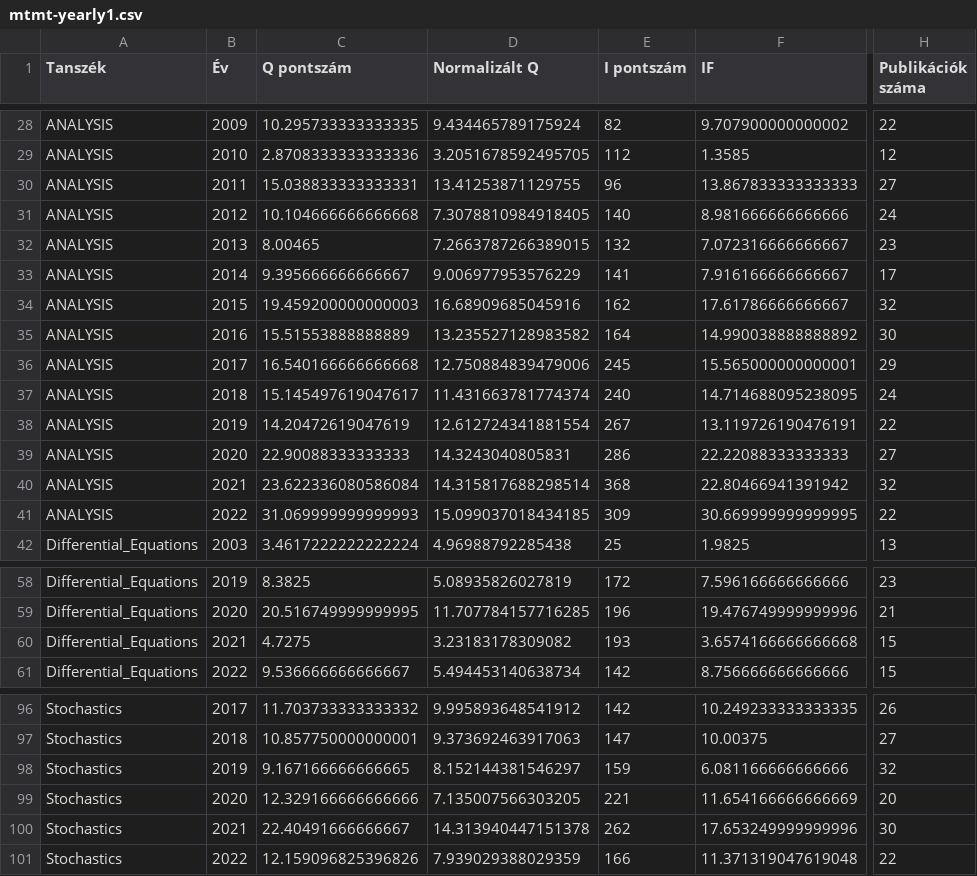
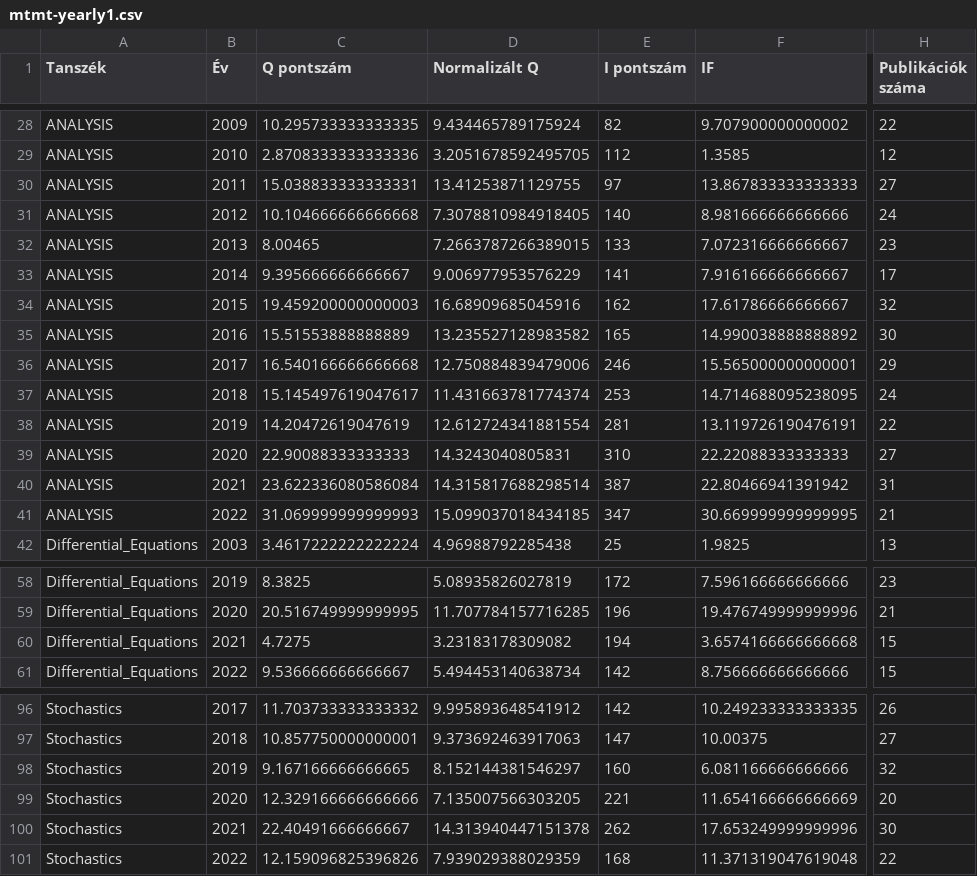
Before and after one commit to faresghezal/streamlit_app, a CSV file: mtmt-yearly1.csv, drawn as a sheet; only a part is shown, gaps mark what is left out; the diff names each change by its address in the sheet, - before the commit and + after, or states it on an @@ line.

```diff
--- a/mtmt-yearly1.csv
+++ b/mtmt-yearly1.csv
-E30 (I pontszám): 96
+E30 (I pontszám): 97
-E32 (I pontszám): 132
+E32 (I pontszám): 133
-E35 (I pontszám): 164
+E35 (I pontszám): 165
-E36 (I pontszám): 245
+E36 (I pontszám): 246
-E37 (I pontszám): 240
+E37 (I pontszám): 253
-E38 (I pontszám): 267
+E38 (I pontszám): 281
-E39 (I pontszám): 286
+E39 (I pontszám): 310
-E40 (I pontszám): 368
+E40 (I pontszám): 387
-H40 (Publikációk száma): 32
+H40 (Publikációk száma): 31
-E41 (I pontszám): 309
+E41 (I pontszám): 347
-H41 (Publikációk száma): 22
+H41 (Publikációk száma): 21
-E60 (I pontszám): 193
+E60 (I pontszám): 194
-E98 (I pontszám): 159
+E98 (I pontszám): 160
-E101 (I pontszám): 166
+E101 (I pontszám): 168
```
Also changed, not shown: mtmt-faculty-yearly.csv, node_person.csv, 6 other files.
